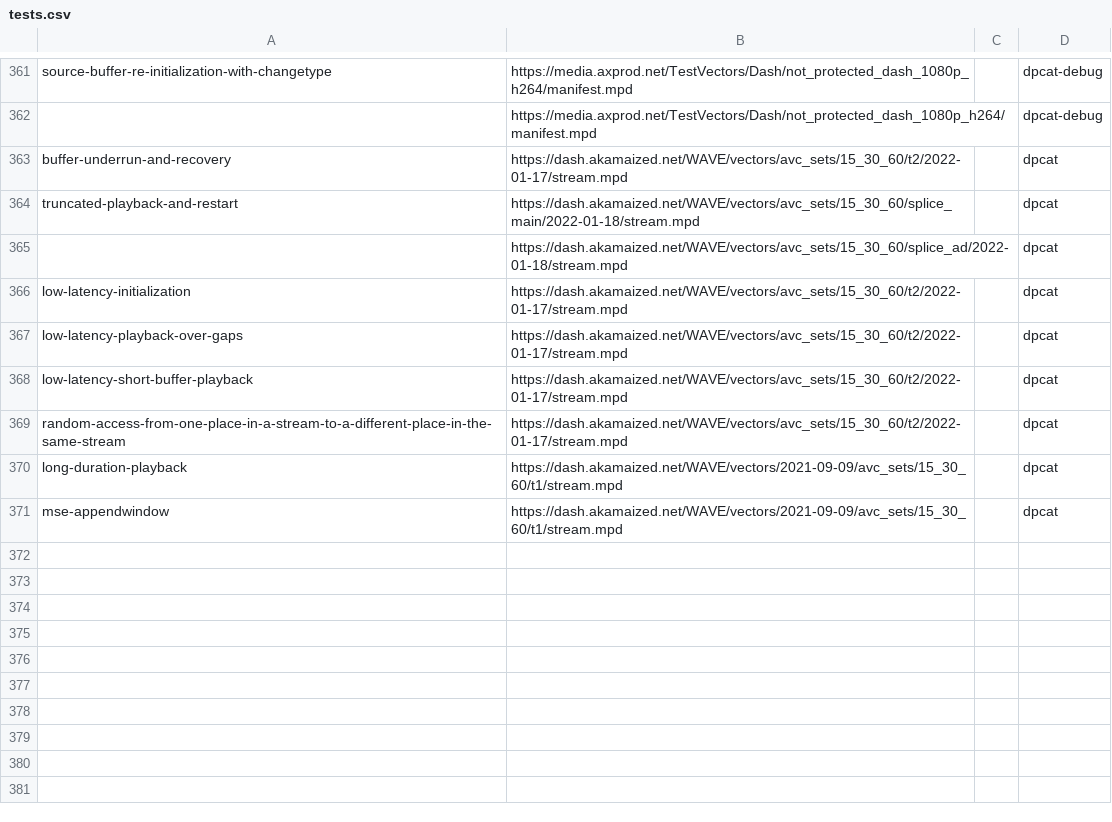
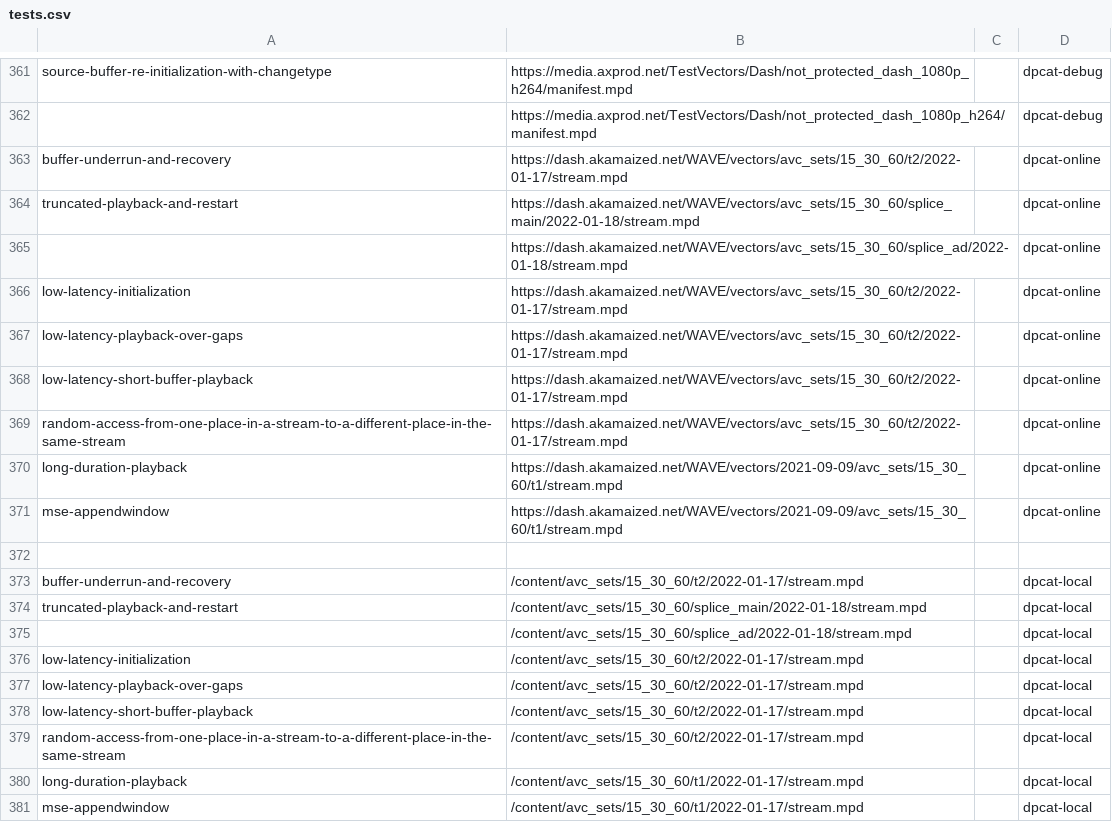
Before and after one commit to cta-wave/dpctf-tests, a CSV file: tests.csv, drawn as a sheet; only a part is shown, gaps mark what is left out.

Commit message:
Added dpcat-local test group

```diff
--- a/tests.csv
+++ b/tests.csv
@@ -362,10 +362,20 @@
 "","https://media.axprod.net/TestVectors/Dash/not_protected_dash_1080p_h264/manifest.mpd","","dpcat-debug"
-"buffer-underrun-and-recovery","https://dash.akamaized.net/WAVE/vectors/avc_sets/15_30_60/t2/2022-01-17/stream.mpd","","dpcat"
-"truncated-playback-and-restart","https://dash.akamaized.net/WAVE/vectors/avc_sets/15_30_60/splice_main/2022-01-18/stream.mpd","","dpcat"
-"","https://dash.akamaized.net/WAVE/vectors/avc_sets/15_30_60/splice_ad/2022-01-18/stream.mpd","","dpcat"
-"low-latency-initialization","https://dash.akamaized.net/WAVE/vectors/avc_sets/15_30_60/t2/2022-01-17/stream.mpd","","dpcat"
-"low-latency-playback-over-gaps","https://dash.akamaized.net/WAVE/vectors/avc_sets/15_30_60/t2/2022-01-17/stream.mpd","","dpcat"
-"low-latency-short-buffer-playback","https://dash.akamaized.net/WAVE/vectors/avc_sets/15_30_60/t2/2022-01-17/stream.mpd","","dpcat"
-"random-access-from-one-place-in-a-stream-to-a-different-place-in-the-same-stream","https://dash.akamaized.net/WAVE/vectors/avc_sets/15_30_60/t2/2022-01-17/stream.mpd","","dpcat"
-"long-duration-playback","https://dash.akamaized.net/WAVE/vectors/2021-09-09/avc_sets/15_30_60/t1/stream.mpd","","dpcat"
-"mse-appendwindow","https://dash.akamaized.net/WAVE/vectors/2021-09-09/avc_sets/15_30_60/t1/stream.mpd","","dpcat"
+"buffer-underrun-and-recovery","https://dash.akamaized.net/WAVE/vectors/avc_sets/15_30_60/t2/2022-01-17/stream.mpd","","dpcat-online"
+"truncated-playback-and-restart","https://dash.akamaized.net/WAVE/vectors/avc_sets/15_30_60/splice_main/2022-01-18/stream.mpd","","dpcat-online"
+"","https://dash.akamaized.net/WAVE/vectors/avc_sets/15_30_60/splice_ad/2022-01-18/stream.mpd","","dpcat-online"
+"low-latency-initialization","https://dash.akamaized.net/WAVE/vectors/avc_sets/15_30_60/t2/2022-01-17/stream.mpd","","dpcat-online"
+"low-latency-playback-over-gaps","https://dash.akamaized.net/WAVE/vectors/avc_sets/15_30_60/t2/2022-01-17/stream.mpd","","dpcat-online"
+"low-latency-short-buffer-playback","https://dash.akamaized.net/WAVE/vectors/avc_sets/15_30_60/t2/2022-01-17/stream.mpd","","dpcat-online"
+"random-access-from-one-place-in-a-stream-to-a-different-place-in-the-same-stream","https://dash.akamaized.net/WAVE/vectors/avc_sets/15_30_60/t2/2022-01-17/stream.mpd","","dpcat-online"
+"long-duration-playback","https://dash.akamaized.net/WAVE/vectors/2021-09-09/avc_sets/15_30_60/t1/stream.mpd","","dpcat-online"
+"mse-appendwindow","https://dash.akamaized.net/WAVE/vectors/2021-09-09/avc_sets/15_30_60/t1/stream.mpd","","dpcat-online"
+
+"buffer-underrun-and-recovery","/content/avc_sets/15_30_60/t2/2022-01-17/stream.mpd","","dpcat-local"
+"truncated-playback-and-restart","/content/avc_sets/15_30_60/splice_main/2022-01-18/stream.mpd","","dpcat-local"
+"","/content/avc_sets/15_30_60/splice_ad/2022-01-18/stream.mpd","","dpcat-local"
+"low-latency-initialization","/content/avc_sets/15_30_60/t2/2022-01-17/stream.mpd","","dpcat-local"
+"low-latency-playback-over-gaps","/content/avc_sets/15_30_60/t2/2022-01-17/stream.mpd","","dpcat-local"
+"low-latency-short-buffer-playback","/content/avc_sets/15_30_60/t2/2022-01-17/stream.mpd","","dpcat-local"
+"random-access-from-one-place-in-a-stream-to-a-different-place-in-the-same-stream","/content/avc_sets/15_30_60/t2/2022-01-17/stream.mpd","","dpcat-local"
+"long-duration-playback","/content/avc_sets/15_30_60/t1/2022-01-17/stream.mpd","","dpcat-local"
+"mse-appendwindow","/content/avc_sets/15_30_60/t1/2022-01-17/stream.mpd","","dpcat-local"
```
Also changed, not shown: 19 other files.
